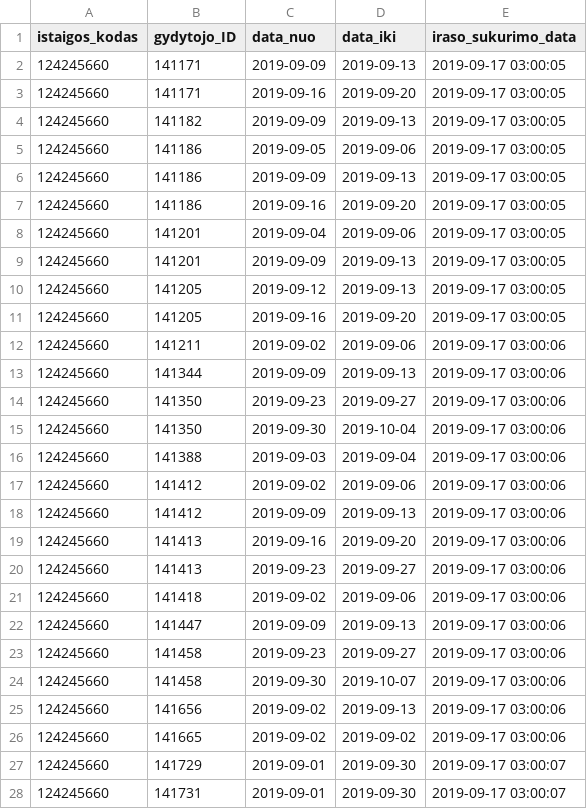
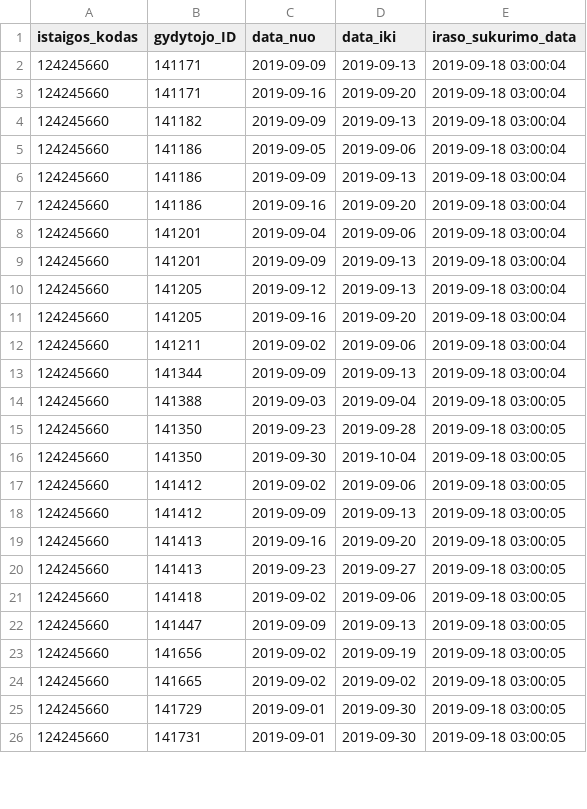
Before and after one commit to vilnius/seskines-poliklinika, a CSV file: 124245660_doctors_excluded.csv, drawn as a sheet; only a part is shown; the diff covers the shown part only.

```diff
--- a/124245660_doctors_excluded.csv
+++ b/124245660_doctors_excluded.csv
@@ -1,28 +1,26 @@
 istaigos_kodas;gydytojo_ID;data_nuo;data_iki;iraso_sukurimo_data
-124245660;141171;2019-09-09;2019-09-13;2019-09-17 03:00:05
-124245660;141171;2019-09-16;2019-09-20;2019-09-17 03:00:05
-124245660;141182;2019-09-09;2019-09-13;2019-09-17 03:00:05
-124245660;141186;2019-09-05;2019-09-06;2019-09-17 03:00:05
-124245660;141186;2019-09-09;2019-09-13;2019-09-17 03:00:05
-124245660;141186;2019-09-16;2019-09-20;2019-09-17 03:00:05
-124245660;141201;2019-09-04;2019-09-06;2019-09-17 03:00:05
-124245660;141201;2019-09-09;2019-09-13;2019-09-17 03:00:05
-124245660;141205;2019-09-12;2019-09-13;2019-09-17 03:00:05
-124245660;141205;2019-09-16;2019-09-20;2019-09-17 03:00:05
-124245660;141211;2019-09-02;2019-09-06;2019-09-17 03:00:06
-124245660;141344;2019-09-09;2019-09-13;2019-09-17 03:00:06
-124245660;141350;2019-09-23;2019-09-27;2019-09-17 03:00:06
-124245660;141350;2019-09-30;2019-10-04;2019-09-17 03:00:06
-124245660;141388;2019-09-03;2019-09-04;2019-09-17 03:00:06
-124245660;141412;2019-09-02;2019-09-06;2019-09-17 03:00:06
-124245660;141412;2019-09-09;2019-09-13;2019-09-17 03:00:06
-124245660;141413;2019-09-16;2019-09-20;2019-09-17 03:00:06
-124245660;141413;2019-09-23;2019-09-27;2019-09-17 03:00:06
-124245660;141418;2019-09-02;2019-09-06;2019-09-17 03:00:06
-124245660;141447;2019-09-09;2019-09-13;2019-09-17 03:00:06
-124245660;141458;2019-09-23;2019-09-27;2019-09-17 03:00:06
-124245660;141458;2019-09-30;2019-10-07;2019-09-17 03:00:06
-124245660;141656;2019-09-02;2019-09-13;2019-09-17 03:00:06
-124245660;141665;2019-09-02;2019-09-02;2019-09-17 03:00:06
-124245660;141729;2019-09-01;2019-09-30;2019-09-17 03:00:07
-124245660;141731;2019-09-01;2019-09-30;2019-09-17 03:00:07
+124245660;141171;2019-09-09;2019-09-13;2019-09-18 03:00:04
+124245660;141171;2019-09-16;2019-09-20;2019-09-18 03:00:04
+124245660;141182;2019-09-09;2019-09-13;2019-09-18 03:00:04
+124245660;141186;2019-09-05;2019-09-06;2019-09-18 03:00:04
+124245660;141186;2019-09-09;2019-09-13;2019-09-18 03:00:04
+124245660;141186;2019-09-16;2019-09-20;2019-09-18 03:00:04
+124245660;141201;2019-09-04;2019-09-06;2019-09-18 03:00:04
+124245660;141201;2019-09-09;2019-09-13;2019-09-18 03:00:04
+124245660;141205;2019-09-12;2019-09-13;2019-09-18 03:00:04
+124245660;141205;2019-09-16;2019-09-20;2019-09-18 03:00:04
+124245660;141211;2019-09-02;2019-09-06;2019-09-18 03:00:04
+124245660;141344;2019-09-09;2019-09-13;2019-09-18 03:00:04
+124245660;141388;2019-09-03;2019-09-04;2019-09-18 03:00:05
+124245660;141350;2019-09-23;2019-09-28;2019-09-18 03:00:05
+124245660;141350;2019-09-30;2019-10-04;2019-09-18 03:00:05
+124245660;141412;2019-09-02;2019-09-06;2019-09-18 03:00:05
+124245660;141412;2019-09-09;2019-09-13;2019-09-18 03:00:05
+124245660;141413;2019-09-16;2019-09-20;2019-09-18 03:00:05
+124245660;141413;2019-09-23;2019-09-27;2019-09-18 03:00:05
+124245660;141418;2019-09-02;2019-09-06;2019-09-18 03:00:05
+124245660;141447;2019-09-09;2019-09-13;2019-09-18 03:00:05
+124245660;141656;2019-09-02;2019-09-19;2019-09-18 03:00:05
+124245660;141665;2019-09-02;2019-09-02;2019-09-18 03:00:05
+124245660;141729;2019-09-01;2019-09-30;2019-09-18 03:00:05
+124245660;141731;2019-09-01;2019-09-30;2019-09-18 03:00:05
```
Also changed, not shown: 7 edited cells elsewhere in this file, 124245660_family_doctors_list.csv, 1 other file.
